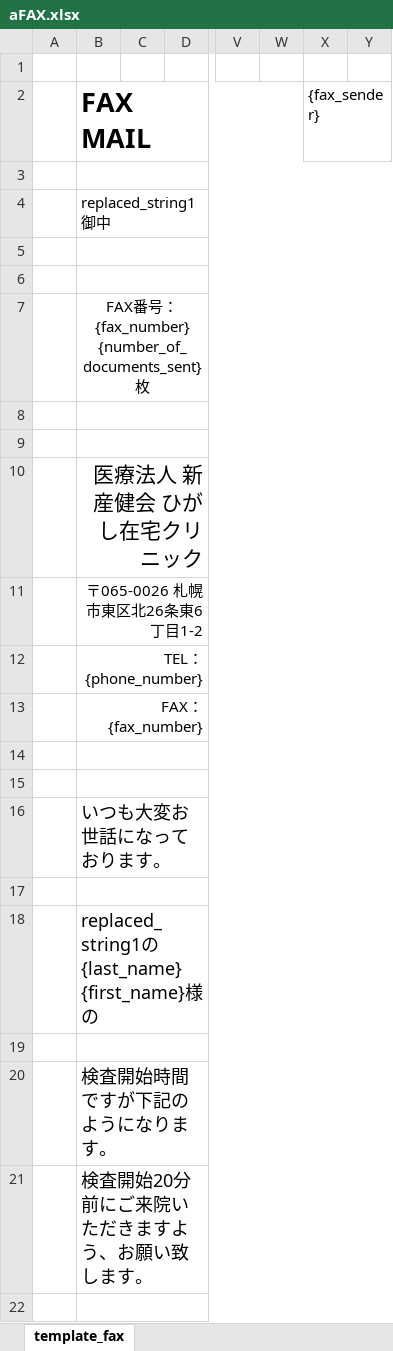
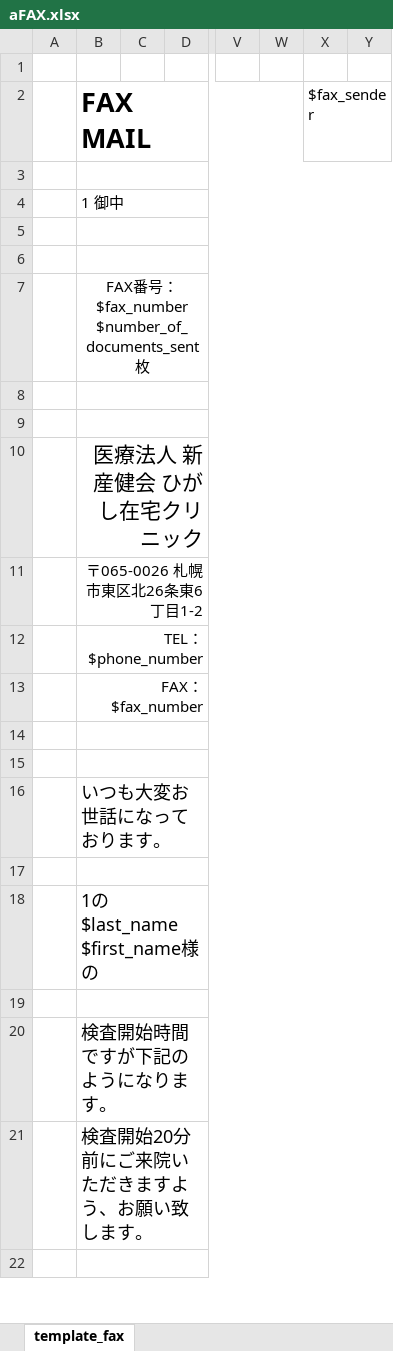
Before and after one commit to tellus21/ers, an Excel workbook: public/download/aFAX.xlsx, sheet template_fax, drawn as a sheet; only a part is shown, gaps mark what is left out; values as stored, in another font and other column widths than the file's, no borders; the diff names each change by its address in the sheet, - before the commit and + after, or states it on an @@ line.

```diff
--- a/public/download/aFAX.xlsx (sheet template_fax)
+++ b/public/download/aFAX.xlsx (sheet template_fax)
-X2: {fax_sender}
+X2: $fax_sender
-B4 (FAX MAIL): replaced_string1 御中
+B4 (FAX MAIL): 1 御中
-B7 (FAX MAIL): FAX番号：{fax_number} {number_of_documents_sent}枚
+B7 (FAX MAIL): FAX番号：$fax_number $number_of_documents_sent枚
-B12 (FAX MAIL): TEL：{phone_number}
+B12 (FAX MAIL): TEL：$phone_number
-B13 (FAX MAIL): FAX： {fax_number}
+B13 (FAX MAIL): FAX： $fax_number
-B18 (FAX MAIL): replaced_string1の{last_name} {first_name}様の
+B18 (FAX MAIL): 1の$last_name $first_name様の
```
Also changed, not shown: public/download/FAX.xlsx, 2 other files.
